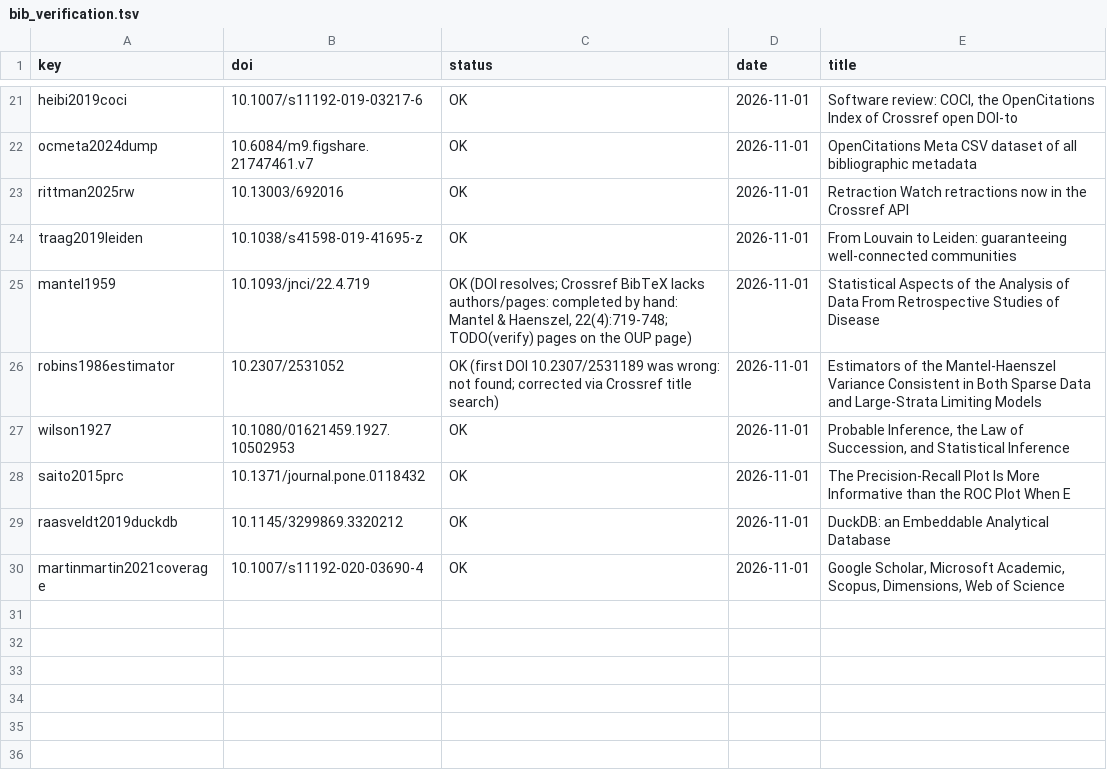
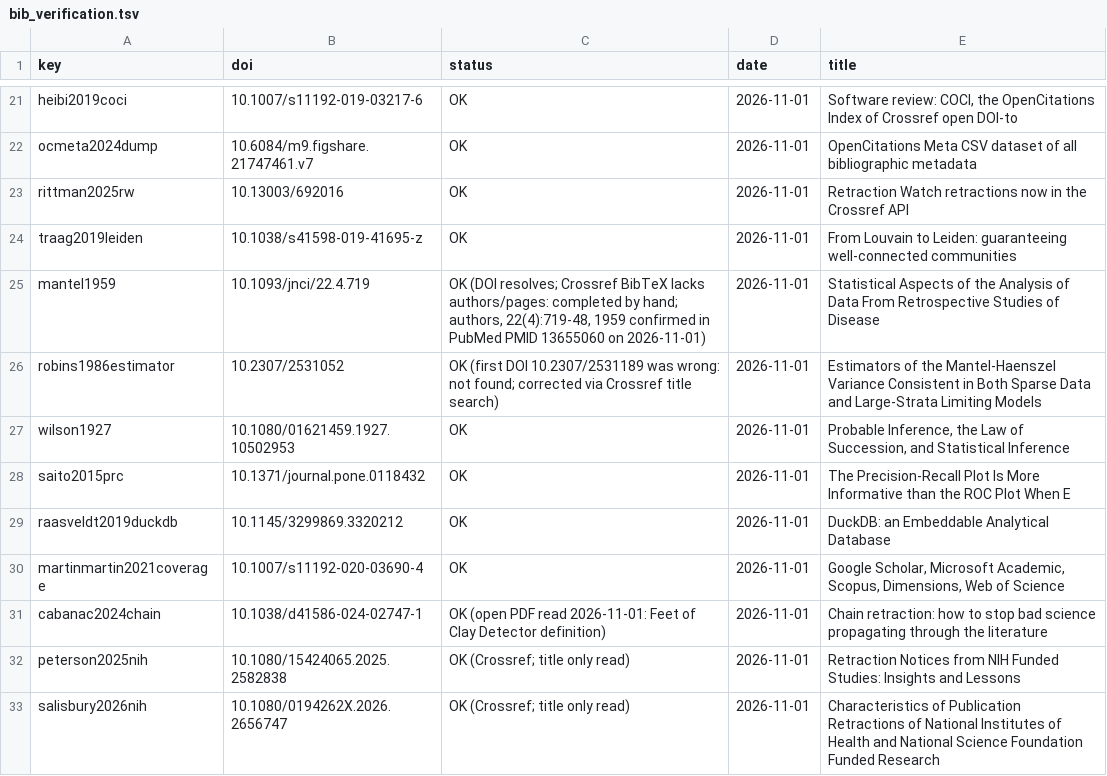
Before and after one commit to HosseinMA96/retracted-neighbours-open-data, a TSV file: paper/bib_verification.tsv, drawn as a sheet; only a part is shown, gaps mark what is left out.

```diff
--- a/paper/bib_verification.tsv
+++ b/paper/bib_verification.tsv
@@ -24,3 +24,3 @@ rittman2025rw	10.13003/692016	OK	2026-11-01	Retraction Watch retractions now in
 traag2019leiden	10.1038/s41598-019-41695-z	OK	2026-11-01	From Louvain to Leiden: guaranteeing well-connected communities
-mantel1959	10.1093/jnci/22.4.719	OK (DOI resolves; Crossref BibTeX lacks authors/pages: completed by hand: Mantel & Haenszel, 22(4):719-748; TODO(verify) pages on the OUP page)	2026-11-01	Statistical Aspects of the Analysis of Data From Retrospective Studies of Disease
+mantel1959	10.1093/jnci/22.4.719	OK (DOI resolves; Crossref BibTeX lacks authors/pages: completed by hand; authors, 22(4):719-48, 1959 confirmed in PubMed PMID 13655060 on 2026-11-01)	2026-11-01	Statistical Aspects of the Analysis of Data From Retrospective Studies of Disease
 robins1986estimator	10.2307/2531052	OK (first DOI 10.2307/2531189 was wrong: not found; corrected via Crossref title search)	2026-11-01	Estimators of the Mantel-Haenszel Variance Consistent in Both Sparse Data and Large-Strata Limiting Models
@@ -30 +30,4 @@ raasveldt2019duckdb	10.1145/3299869.3320212	OK	2026-11-01	DuckDB: an Embeddable
 martinmartin2021coverage	10.1007/s11192-020-03690-4	OK	2026-11-01	Google Scholar, Microsoft Academic, Scopus, Dimensions, Web of Science
+cabanac2024chain	10.1038/d41586-024-02747-1	OK (open PDF read 2026-11-01: Feet of Clay Detector definition)	2026-11-01	Chain retraction: how to stop bad science propagating through the literature
+peterson2025nih	10.1080/15424065.2025.2582838	OK (Crossref; title only read)	2026-11-01	Retraction Notices from NIH Funded Studies: Insights and Lessons
+salisbury2026nih	10.1080/0194262X.2026.2656747	OK (Crossref; title only read)	2026-11-01	Characteristics of Publication Retractions of National Institutes of Health and National Science Foundation Funded Research
```
Also changed, not shown: 40 other files.
